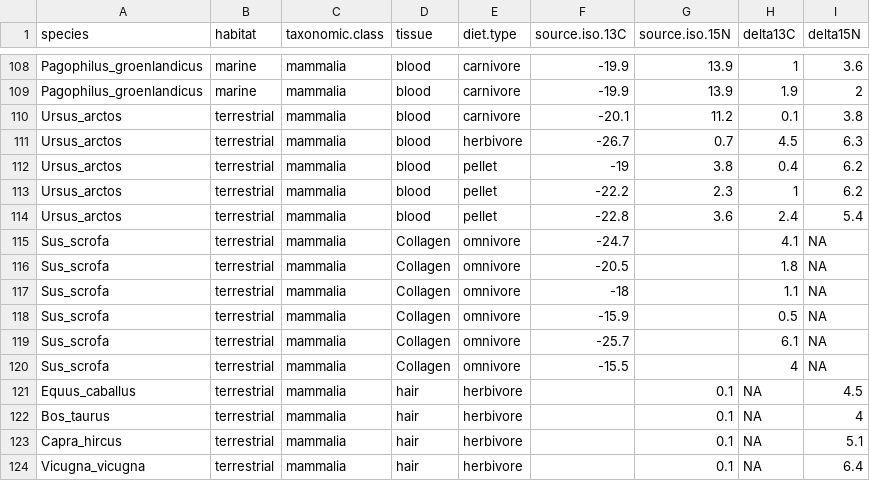
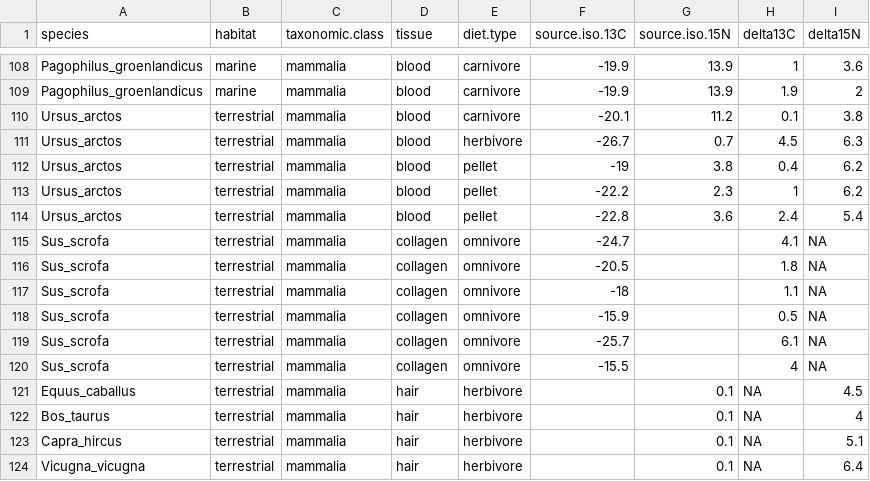
Before and after one commit to healyke/SIDER, a CSV file: inst/extdata/SIDER_data.csv, drawn as a sheet; only a part is shown, gaps mark what is left out; the diff covers the shown part only.

Commit message:
Collagen to collagen

```diff
--- a/inst/extdata/SIDER_data.csv
+++ b/inst/extdata/SIDER_data.csv
@@ -114,8 +114,8 @@ Ursus_arctos,terrestrial,mammalia,blood,pellet,-22.2,2.3,1,6.2
 Ursus_arctos,terrestrial,mammalia,blood,pellet,-22.8,3.6,2.4,5.4
-Sus_scrofa,terrestrial,mammalia,Collagen,omnivore,-24.7,,4.1,NA
-Sus_scrofa,terrestrial,mammalia,Collagen,omnivore,-20.5,,1.8,NA
-Sus_scrofa,terrestrial,mammalia,Collagen,omnivore,-18,,1.1,NA
-Sus_scrofa,terrestrial,mammalia,Collagen,omnivore,-15.9,,0.5,NA
-Sus_scrofa,terrestrial,mammalia,Collagen,omnivore,-25.7,,6.1,NA
-Sus_scrofa,terrestrial,mammalia,Collagen,omnivore,-15.5,,4,NA
+Sus_scrofa,terrestrial,mammalia,collagen,omnivore,-24.7,,4.1,NA
+Sus_scrofa,terrestrial,mammalia,collagen,omnivore,-20.5,,1.8,NA
+Sus_scrofa,terrestrial,mammalia,collagen,omnivore,-18,,1.1,NA
+Sus_scrofa,terrestrial,mammalia,collagen,omnivore,-15.9,,0.5,NA
+Sus_scrofa,terrestrial,mammalia,collagen,omnivore,-25.7,,6.1,NA
+Sus_scrofa,terrestrial,mammalia,collagen,omnivore,-15.5,,4,NA
 Equus_caballus,terrestrial,mammalia,hair,herbivore,,0.1,NA,4.5
```
Also changed, not shown: 5 edited cells elsewhere in this file, 2 other files.
